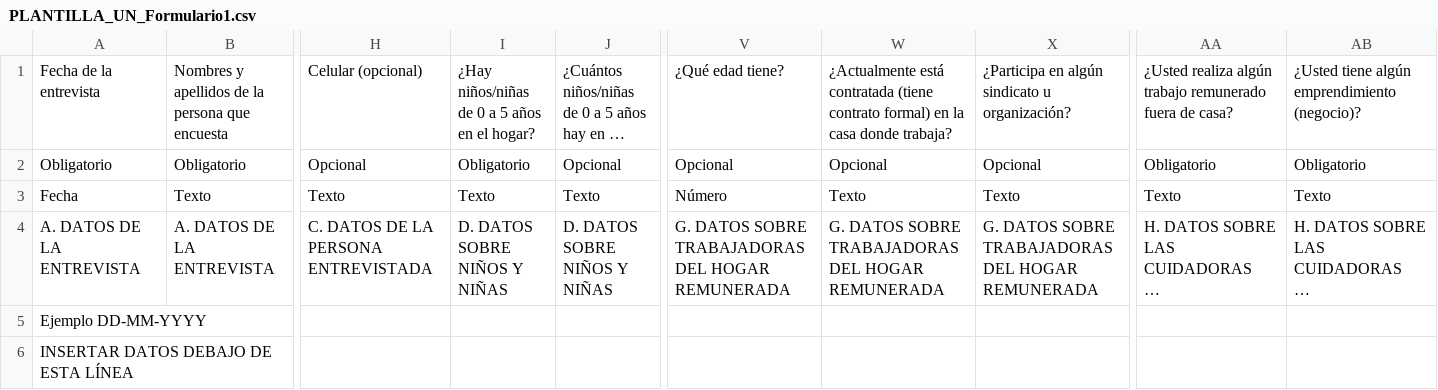
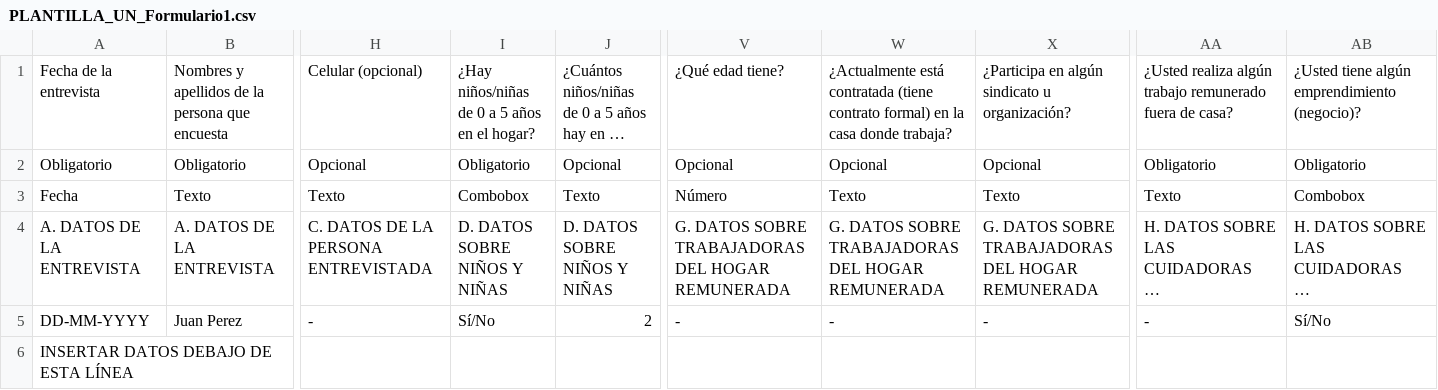
Before and after one commit to manuelpalomino10/Proy_iWeb, a CSV file: UNmujeres/src/main/webapp/WEB-INF/reportes/PLANTILLA_UN_Formulario1.csv, drawn as a sheet; only a part is shown, gaps mark what is left out; long unchanged cells end in …; removed rows and columns are numbered as before the commit, all else as after; rows hold the shown columns only; the diff names each change by its address in the sheet, - before the commit and + after, or states it on an @@ line.

Commit message:
Crear Formulario funcionando

```diff
--- a/UNmujeres/src/main/webapp/WEB-INF/reportes/PLANTILLA_UN_Formulario1.csv
+++ b/UNmujeres/src/main/webapp/WEB-INF/reportes/PLANTILLA_UN_Formulario1.csv
-W1: …donde trabaja?
+W1: …donde trabaja?
-I3: Texto
+I3: Combobox
-AB3: Texto
+AB3: Combobox
-row 5: Ejemplo DD-MM-YYYY
+row 5: DD-MM-YYYY | Juan Perez | - | Sí/No | 2 | - | - | - | - | Sí/No
```
Also changed, not shown: 6 other files.
